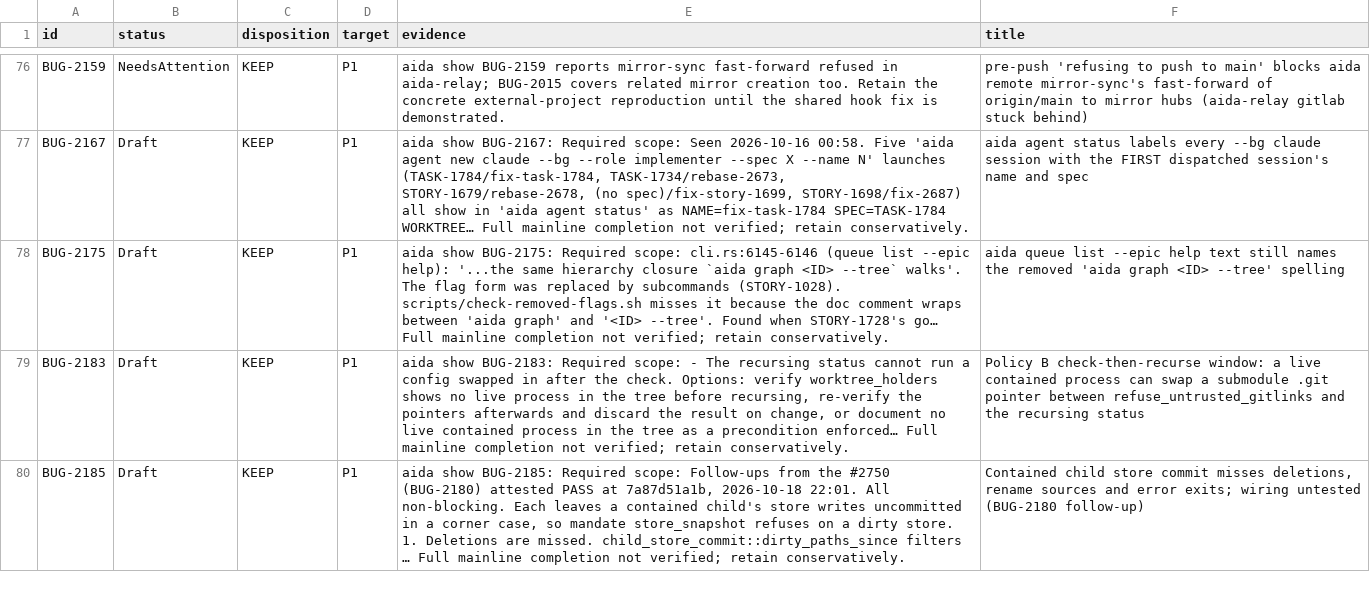
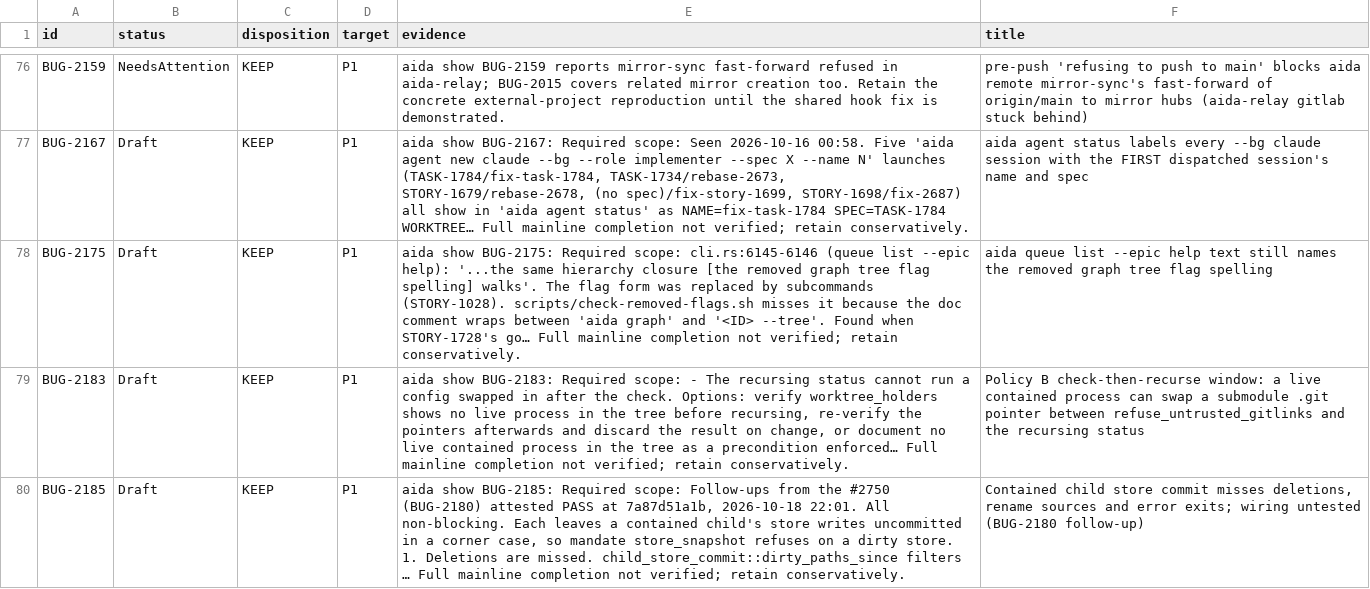
Before and after one commit to joemooney/aida, a TSV file: docs/plans/2026-10-19-backlog-triage.tsv, drawn as a sheet; only a part is shown, gaps mark what is left out.

```diff
--- a/docs/plans/2026-10-19-backlog-triage.tsv
+++ b/docs/plans/2026-10-19-backlog-triage.tsv
@@ -77,3 +77,3 @@ BUG-2159	NeedsAttention	KEEP	P1	aida show BUG-2159 reports mirror-sync fast-forw
 BUG-2167	Draft	KEEP	P1	aida show BUG-2167: Required scope: Seen 2026-10-16 00:58. Five 'aida agent new claude --bg --role implementer --spec X --name N' launches (TASK-1784/fix-task-1784, TASK-1734/rebase-2673, STORY-1679/rebase-2678, (no spec)/fix-story-1699, STORY-1698/fix-2687) all show in 'aida agent status' as NAME=fix-task-1784 SPEC=TASK-1784 WORKTREE… Full mainline completion not verified; retain conservatively.	aida agent status labels every --bg claude session with the FIRST dispatched session's name and spec
-BUG-2175	Draft	KEEP	P1	aida show BUG-2175: Required scope: cli.rs:6145-6146 (queue list --epic help): '...the same hierarchy closure `aida graph <ID> --tree` walks'. The flag form was replaced by subcommands (STORY-1028). scripts/check-removed-flags.sh misses it because the doc comment wraps between 'aida graph' and '<ID> --tree'. Found when STORY-1728's go… Full mainline completion not verified; retain conservatively.	aida queue list --epic help text still names the removed 'aida graph <ID> --tree' spelling
+BUG-2175	Draft	KEEP	P1	aida show BUG-2175: Required scope: cli.rs:6145-6146 (queue list --epic help): '...the same hierarchy closure [the removed graph tree flag spelling] walks'. The flag form was replaced by subcommands (STORY-1028). scripts/check-removed-flags.sh misses it because the doc comment wraps between 'aida graph' and '<ID> --tree'. Found when STORY-1728's go… Full mainline completion not verified; retain conservatively.	aida queue list --epic help text still names the removed graph tree flag spelling
 BUG-2183	Draft	KEEP	P1	aida show BUG-2183: Required scope: - The recursing status cannot run a config swapped in after the check. Options: verify worktree_holders shows no live process in the tree before recursing, re-verify the pointers afterwards and discard the result on change, or document no live contained process in the tree as a precondition enforced… Full mainline completion not verified; retain conservatively.	Policy B check-then-recurse window: a live contained process can swap a submodule .git pointer between refuse_untrusted_gitlinks and the recursing status
```
